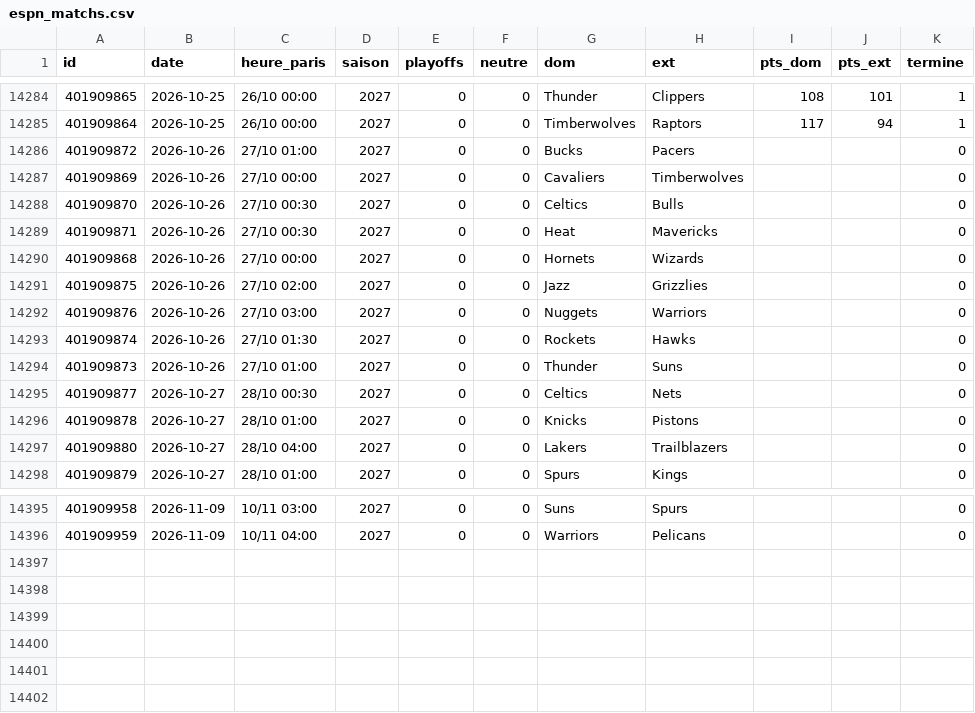
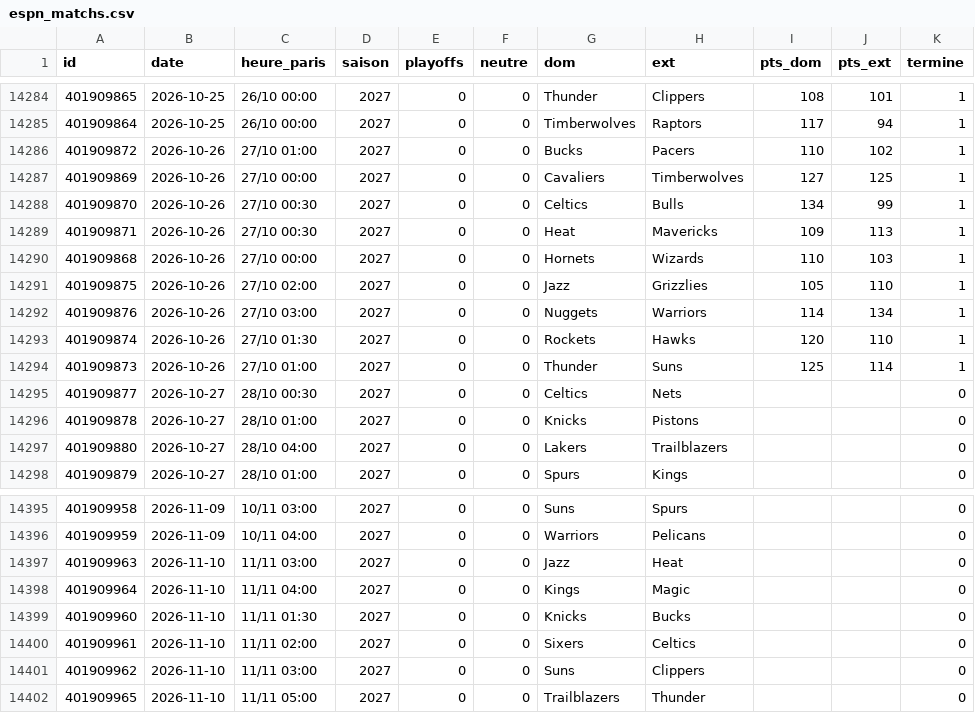
Before and after one commit to monstrekml/pronostics-app, a CSV file: data/nba/espn_matchs.csv, drawn as a sheet; only a part is shown, gaps mark what is left out.

```diff
--- a/data/nba/espn_matchs.csv
+++ b/data/nba/espn_matchs.csv
@@ -14285,11 +14285,11 @@ id,date,heure_paris,saison,playoffs,neutre,dom,ext,pts_dom,pts_ext,termine
 401909864,2026-10-25,26/10 00:00,2027,0,0,Timberwolves,Raptors,117,94,1
-401909872,2026-10-26,27/10 01:00,2027,0,0,Bucks,Pacers,,,0
-401909869,2026-10-26,27/10 00:00,2027,0,0,Cavaliers,Timberwolves,,,0
-401909870,2026-10-26,27/10 00:30,2027,0,0,Celtics,Bulls,,,0
-401909871,2026-10-26,27/10 00:30,2027,0,0,Heat,Mavericks,,,0
-401909868,2026-10-26,27/10 00:00,2027,0,0,Hornets,Wizards,,,0
-401909875,2026-10-26,27/10 02:00,2027,0,0,Jazz,Grizzlies,,,0
-401909876,2026-10-26,27/10 03:00,2027,0,0,Nuggets,Warriors,,,0
-401909874,2026-10-26,27/10 01:30,2027,0,0,Rockets,Hawks,,,0
-401909873,2026-10-26,27/10 01:00,2027,0,0,Thunder,Suns,,,0
+401909872,2026-10-26,27/10 01:00,2027,0,0,Bucks,Pacers,110,102,1
+401909869,2026-10-26,27/10 00:00,2027,0,0,Cavaliers,Timberwolves,127,125,1
+401909870,2026-10-26,27/10 00:30,2027,0,0,Celtics,Bulls,134,99,1
+401909871,2026-10-26,27/10 00:30,2027,0,0,Heat,Mavericks,109,113,1
+401909868,2026-10-26,27/10 00:00,2027,0,0,Hornets,Wizards,110,103,1
+401909875,2026-10-26,27/10 02:00,2027,0,0,Jazz,Grizzlies,105,110,1
+401909876,2026-10-26,27/10 03:00,2027,0,0,Nuggets,Warriors,114,134,1
+401909874,2026-10-26,27/10 01:30,2027,0,0,Rockets,Hawks,120,110,1
+401909873,2026-10-26,27/10 01:00,2027,0,0,Thunder,Suns,125,114,1
 401909877,2026-10-27,28/10 00:30,2027,0,0,Celtics,Nets,,,0
@@ -14396 +14396,7 @@ id,date,heure_paris,saison,playoffs,neutre,dom,ext,pts_dom,pts_ext,termine
 401909959,2026-11-09,10/11 04:00,2027,0,0,Warriors,Pelicans,,,0
+401909963,2026-11-10,11/11 03:00,2027,0,0,Jazz,Heat,,,0
+401909964,2026-11-10,11/11 04:00,2027,0,0,Kings,Magic,,,0
+401909960,2026-11-10,11/11 01:30,2027,0,0,Knicks,Bucks,,,0
+401909961,2026-11-10,11/11 02:00,2027,0,0,Sixers,Celtics,,,0
+401909962,2026-11-10,11/11 03:00,2027,0,0,Suns,Clippers,,,0
+401909965,2026-11-10,11/11 05:00,2027,0,0,Trailblazers,Thunder,,,0
```
Also changed, not shown: data/cotes/cotes.csv, data/foot/openfootball/la-liga_2627_resultats.csv, 1 other file.
